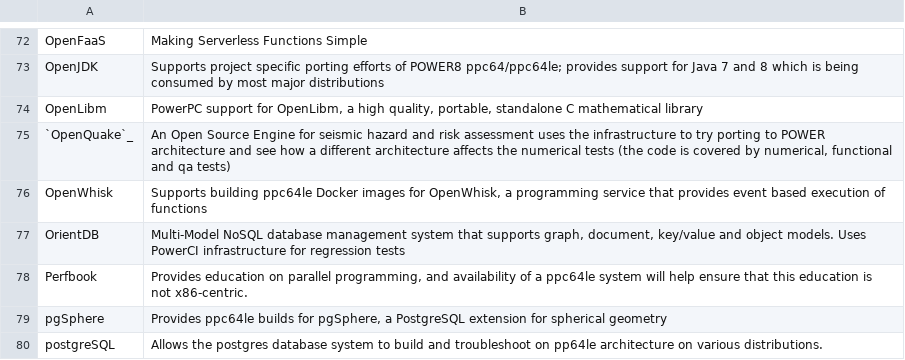
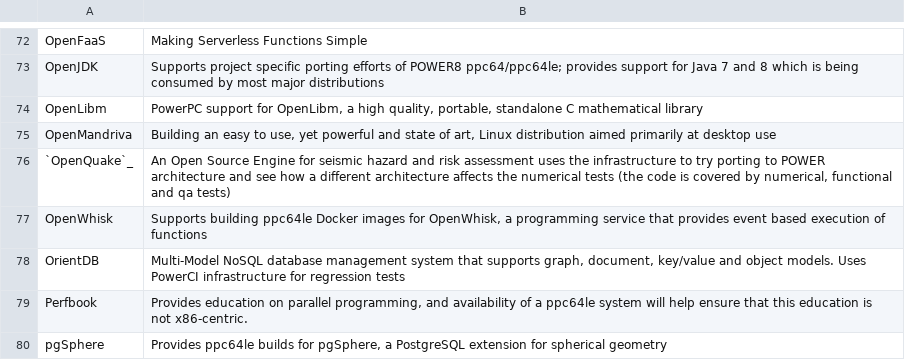
Before and after one commit to osuosl/osuosl-pelican, a CSV file: content/services/csv/powerdev_open_source_projects.csv, drawn as a sheet; only a part is shown, gaps mark what is left out; the shorter side is filled out with more unchanged rows; the diff names each change by its address in the sheet, - before the commit and + after, or states it on an @@ line.

Commit message:
Add OpenMandriva to powerpc projects

```diff
--- a/content/services/csv/powerdev_open_source_projects.csv
+++ b/content/services/csv/powerdev_open_source_projects.csv
+row 75: OpenMandriva | Building an easy to use, yet powerful and state of art, Linux distribution aimed primarily at desktop use
```
Also changed, not shown: content/services/hosting/projects.csv, 1 other file.
